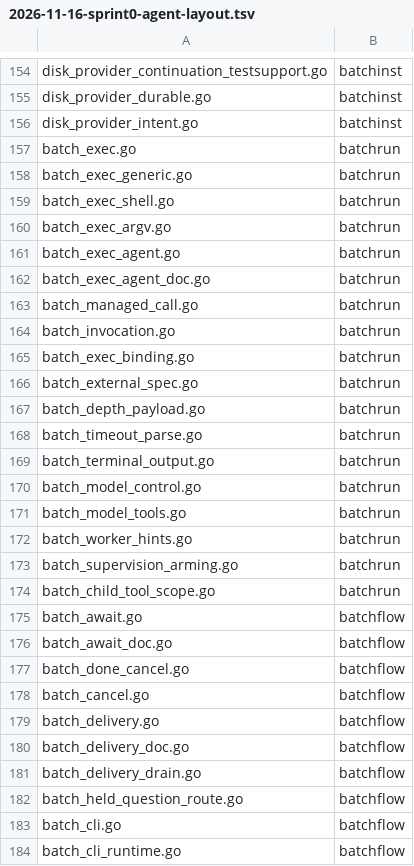
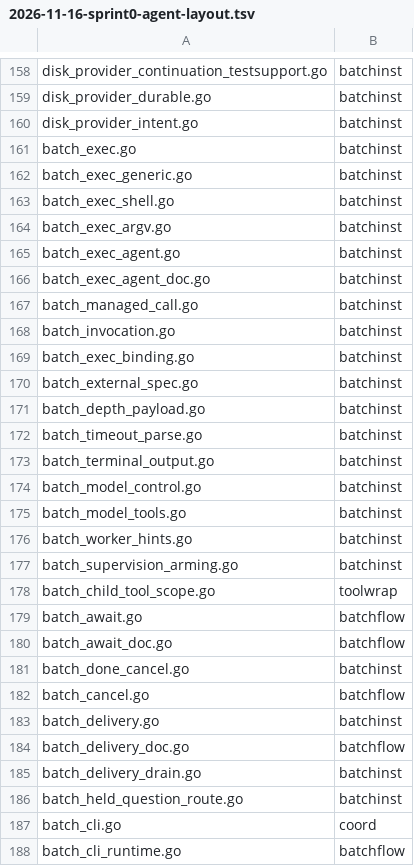
Before and after one commit to PHPCraftdream/rush, a TSV file: docs/plans/2026-11-16-sprint0-agent-layout.tsv, drawn as a sheet; only a part is shown, gaps mark what is left out; the diff covers the shown part only.

```diff
--- a/docs/plans/2026-11-16-sprint0-agent-layout.tsv
+++ b/docs/plans/2026-11-16-sprint0-agent-layout.tsv
@@ -156,29 +160,29 @@ disk_provider_durable.go	batchinst
 disk_provider_intent.go	batchinst
-batch_exec.go	batchrun
-batch_exec_generic.go	batchrun
-batch_exec_shell.go	batchrun
-batch_exec_argv.go	batchrun
-batch_exec_agent.go	batchrun
-batch_exec_agent_doc.go	batchrun
-batch_managed_call.go	batchrun
-batch_invocation.go	batchrun
-batch_exec_binding.go	batchrun
-batch_external_spec.go	batchrun
-batch_depth_payload.go	batchrun
-batch_timeout_parse.go	batchrun
-batch_terminal_output.go	batchrun
-batch_model_control.go	batchrun
-batch_model_tools.go	batchrun
-batch_worker_hints.go	batchrun
-batch_supervision_arming.go	batchrun
-batch_child_tool_scope.go	batchrun
+batch_exec.go	batchinst
+batch_exec_generic.go	batchinst
+batch_exec_shell.go	batchinst
+batch_exec_argv.go	batchinst
+batch_exec_agent.go	batchinst
+batch_exec_agent_doc.go	batchinst
+batch_managed_call.go	batchinst
+batch_invocation.go	batchinst
+batch_exec_binding.go	batchinst
+batch_external_spec.go	batchinst
+batch_depth_payload.go	batchinst
+batch_timeout_parse.go	batchinst
+batch_terminal_output.go	batchinst
+batch_model_control.go	batchinst
+batch_model_tools.go	batchinst
+batch_worker_hints.go	batchinst
+batch_supervision_arming.go	batchinst
+batch_child_tool_scope.go	toolwrap
 batch_await.go	batchflow
 batch_await_doc.go	batchflow
-batch_done_cancel.go	batchflow
+batch_done_cancel.go	batchinst
 batch_cancel.go	batchflow
-batch_delivery.go	batchflow
+batch_delivery.go	batchinst
 batch_delivery_doc.go	batchflow
-batch_delivery_drain.go	batchflow
-batch_held_question_route.go	batchflow
-batch_cli.go	batchflow
+batch_delivery_drain.go	batchinst
+batch_held_question_route.go	batchinst
+batch_cli.go	coord
 batch_cli_runtime.go	batchflow
```
Also changed, not shown: 4 added rows and 80 edited cells elsewhere in this file, 1 other file.
